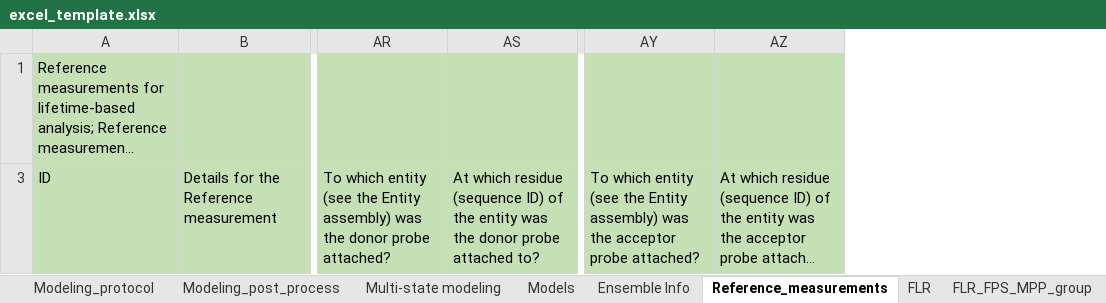
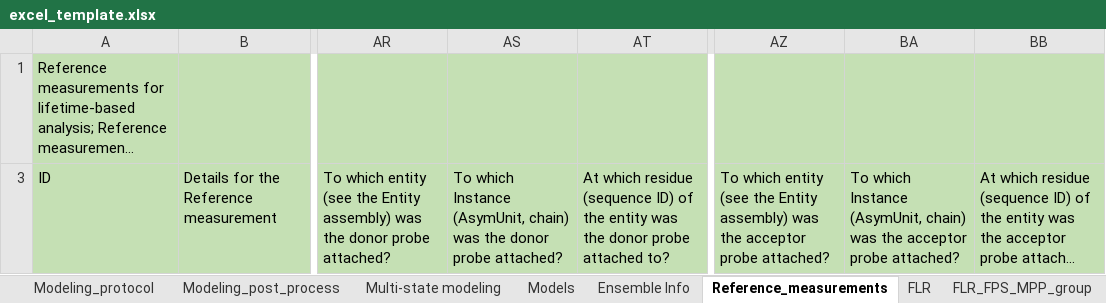
Before and after one commit to CAHanke/flr2mmcif, an Excel workbook: excel_template.xlsx, sheet Reference_measurements, drawn as a sheet; only a part is shown, gaps mark what is left out; long unchanged cells end in …; values as stored, in another font and other column widths than the file's, no borders; the diff names each change by its address in the sheet, - before the commit and + after, or states it on an @@ line.

Commit message:
Adapt to changes in FLR dictionary
Adapt to changes in FLR dictionary (added asym_id for poly_probe_position)

```diff
--- a/excel_template.xlsx (sheet Reference_measurements)
+++ b/excel_template.xlsx (sheet Reference_measurements)
+column AS, row 3: To which Instance (AsymUnit, chain) was the donor probe attached?
+column BA, row 3: To which Instance (AsymUnit, chain) was the acceptor probe attached?
```
Also changed, not shown: sheet FLR, sheet README, hidden cells, example/excel_example.xlsx, 1 other file.
